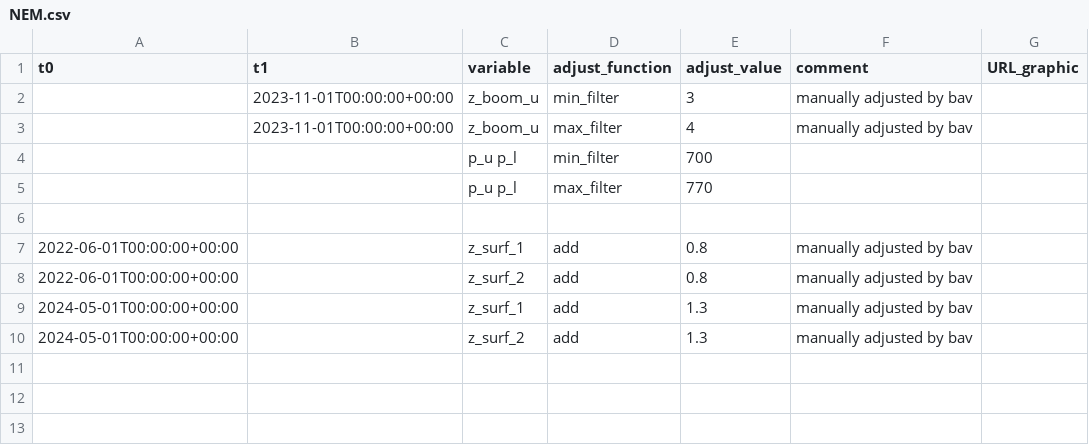
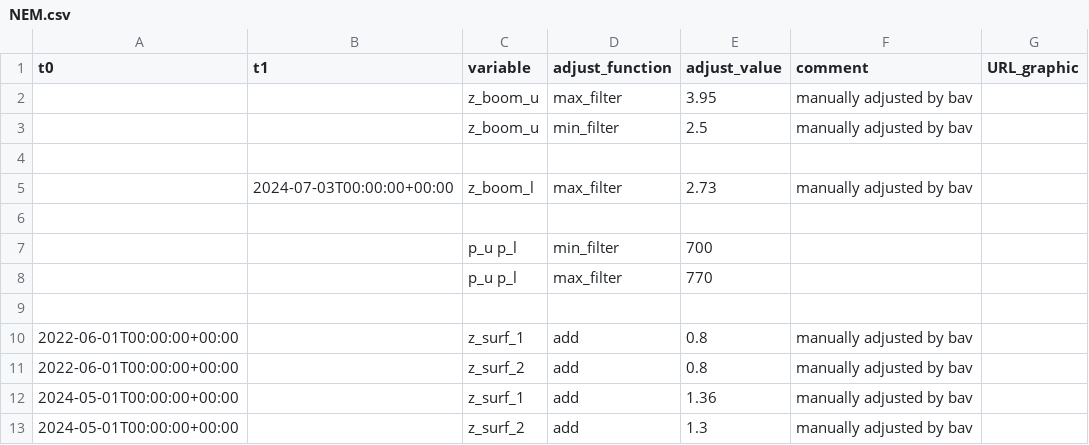
Before and after one commit to GEUS-Glaciology-and-Climate/PROMICE-AWS-data-issues, a CSV file: adjustments/NEM.csv, drawn as a sheet.

```diff
--- a/adjustments/NEM.csv
+++ b/adjustments/NEM.csv
@@ -1,4 +1,7 @@
 t0,t1,variable,adjust_function,adjust_value,comment,URL_graphic
-,2023-11-01T00:00:00+00:00,z_boom_u,min_filter,3,manually adjusted by bav,
-,2023-11-01T00:00:00+00:00,z_boom_u,max_filter,4,manually adjusted by bav,
+,,z_boom_u,max_filter,3.95,manually adjusted by bav,
+,,z_boom_u,min_filter,2.5,manually adjusted by bav,
+
+,2024-07-03T00:00:00+00:00,z_boom_l,max_filter,2.73,manually adjusted by bav,
+
 ,,p_u p_l,min_filter,700,,
@@ -8,3 +11,3 @@ t0,t1,variable,adjust_function,adjust_value,comment,URL_graphic
 2022-06-01T00:00:00+00:00,,z_surf_2,add,0.8,manually adjusted by bav,
-2024-05-01T00:00:00+00:00,,z_surf_1,add,1.3,manually adjusted by bav,
+2024-05-01T00:00:00+00:00,,z_surf_1,add,1.36,manually adjusted by bav,
 2024-05-01T00:00:00+00:00,,z_surf_2,add,1.3,manually adjusted by bav,
```
Also changed, not shown: adjustments/MIT.csv, flags/MIT.csv, 1 other file.
